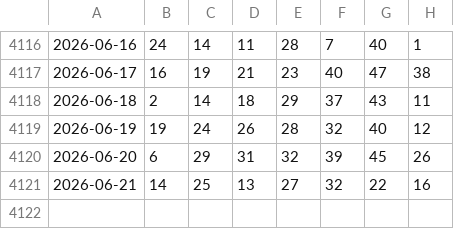
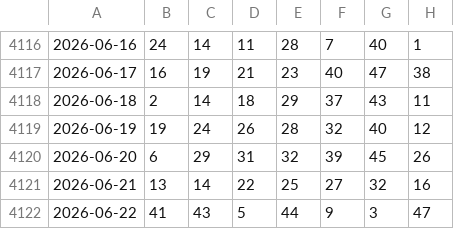
Before and after one commit to Pingarra1971/bonoloto-2, a CSV file: data/bonoloto_historico.csv, drawn as a sheet; only a part is shown, gaps mark what is left out.

```diff
--- a/data/bonoloto_historico.csv
+++ b/data/bonoloto_historico.csv
@@ -4120,2 +4120,3 @@
 2026-06-20,6,29,31,32,39,45,26
-2026-06-21,14,25,13,27,32,22,16
+2026-06-21,13,14,22,25,27,32,16
+2026-06-22,41,43,5,44,9,3,47
```
Also changed, not shown: 2 other files.
